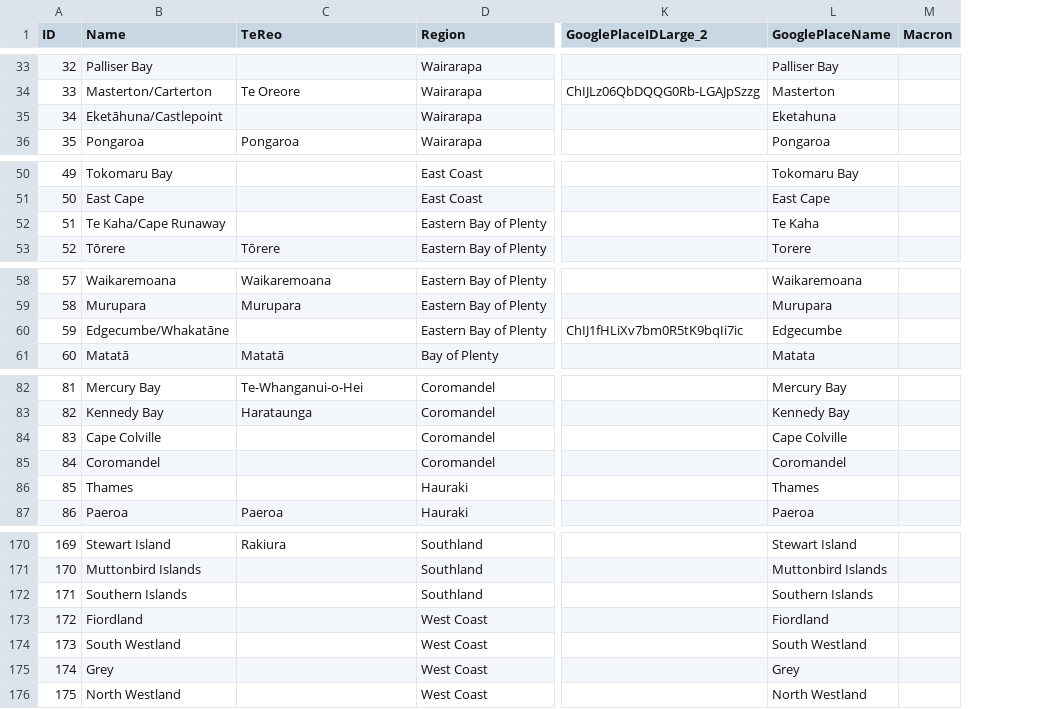
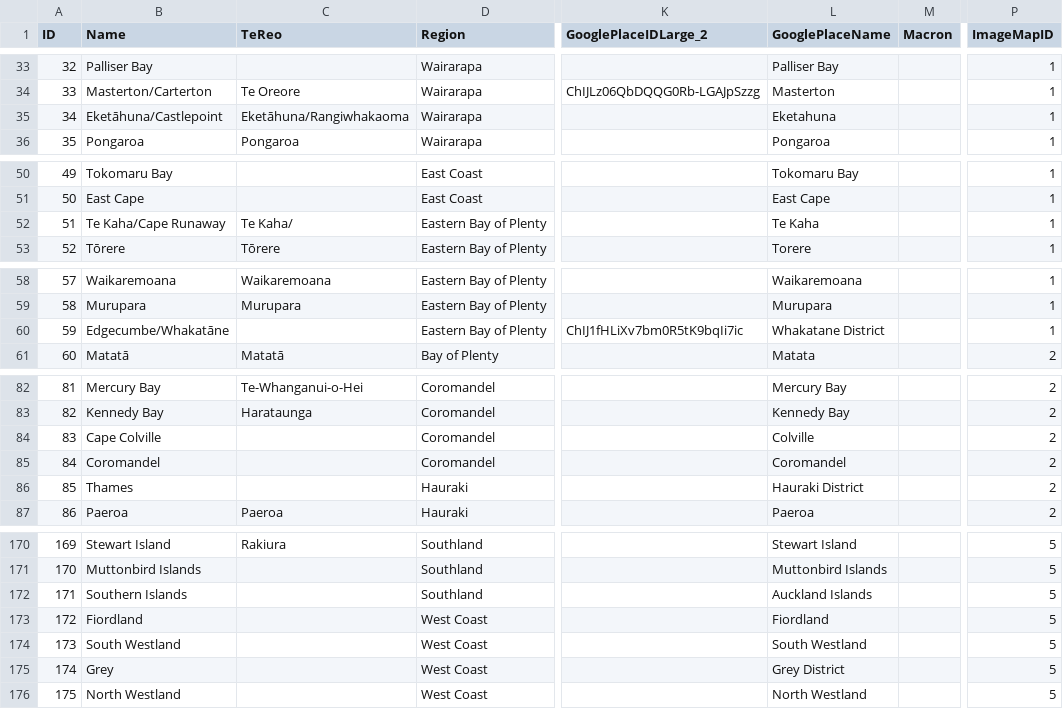
Before and after one commit to markhoney/ingoa.nz, a TSV file: db/source/Ingoa - Zone.tsv, drawn as a sheet; only a part is shown, gaps mark what is left out; the diff covers the shown part only; the diff names each change by its address in the sheet, - before the commit and + after, or states it on an @@ line.

```diff
--- a/db/source/Ingoa - Zone.tsv
+++ b/db/source/Ingoa - Zone.tsv
+column P (ImageMapID), rows 33-36: all 1; rows 50-53: all 1; rows 58-61: 1 | 1 | 1 | 2; rows 82-87: all 2; rows 170-176: all 5
-C35 (TeReo): (empty)
+C35 (TeReo): Eketāhuna/Rangiwhakaoma
-C52 (TeReo): (empty)
+C52 (TeReo): Te Kaha/
-L60 (GooglePlaceName): Edgecumbe
+L60 (GooglePlaceName): Whakatane District
-L84 (GooglePlaceName): Cape Colville
+L84 (GooglePlaceName): Colville
-L86 (GooglePlaceName): Thames
+L86 (GooglePlaceName): Hauraki District
-L172 (GooglePlaceName): Southern Islands
+L172 (GooglePlaceName): Auckland Islands
-L175 (GooglePlaceName): Grey
+L175 (GooglePlaceName): Grey District
```
Also changed, not shown: 11 edited cells elsewhere in this file, db/source/Ingoa - Region.tsv, 45 other files.
